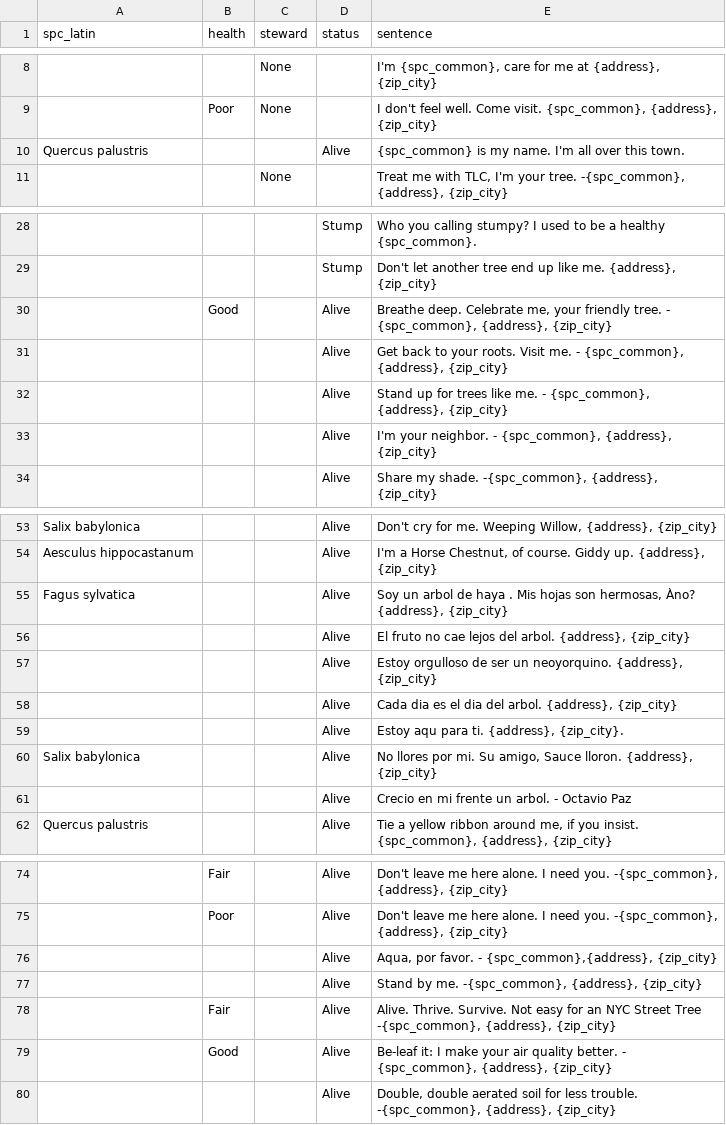
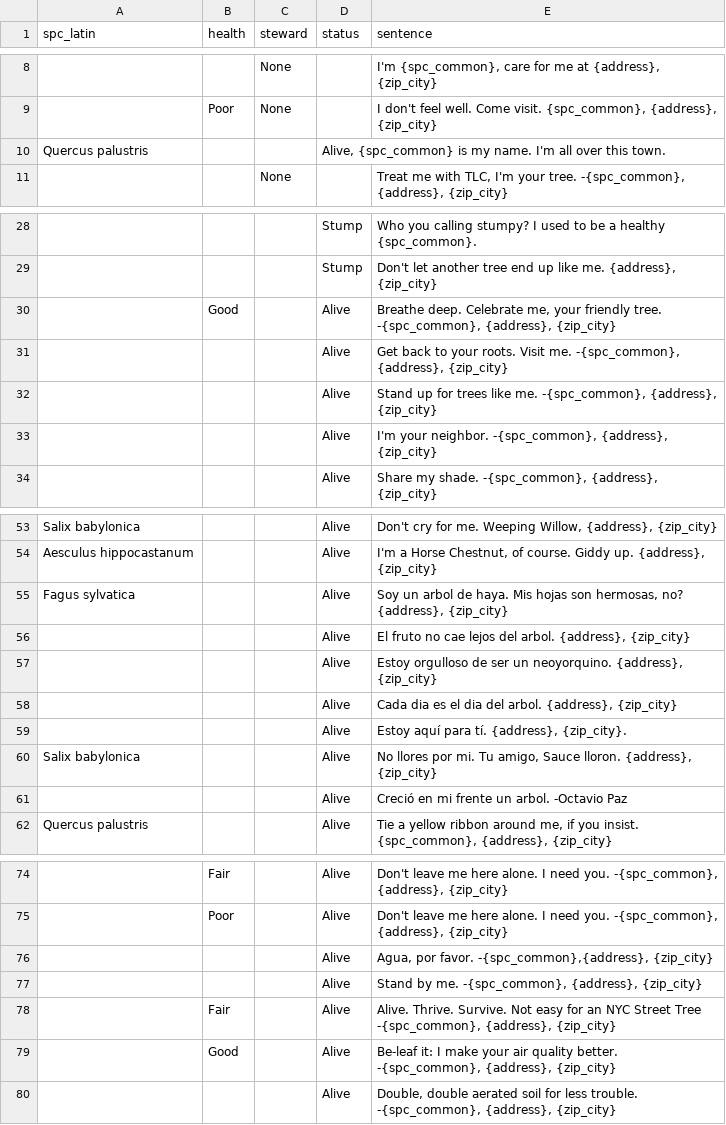
Before and after one commit to grvsmth/everytreebot, a CSV file: everylot/data/EveryTreeNYC_Phrases.csv, drawn as a sheet; only a part is shown, gaps mark what is left out; the diff covers the shown part only; the diff names each change by its address in the sheet, - before the commit and + after, or states it on an @@ line.

Commit message:
Fixed phrases: corrected Spanish, added quotes, removed double spaces

```diff
--- a/everylot/data/EveryTreeNYC_Phrases.csv
+++ b/everylot/data/EveryTreeNYC_Phrases.csv
-D10 (status): Alive
+D10 (status): Alive, {spc_common} is my name. I'm all over this town.
-E10 (sentence): {spc_common} is my name. I'm all over this town.
+E10 (sentence): (empty)
-E30 (sentence): …friendly tree. - {spc_common}, {address}, {zip_city}
+E30 (sentence): …friendly tree. -{spc_common}, {address}, {zip_city}
-E31 (sentence): …Visit me. - {spc_common}, {address}, {zip_city}
+E31 (sentence): …Visit me. -{spc_common}, {address}, {zip_city}
-E32 (sentence): …like me. - {spc_common}, {address}, {zip_city}
+E32 (sentence): …like me. -{spc_common}, {address}, {zip_city}
-E33 (sentence): …your neighbor. - {spc_common}, {address}, {zip_city}
+E33 (sentence): …your neighbor. -{spc_common}, {address}, {zip_city}
-E55 (sentence): …arbol de haya . Mis hojas son hermosas, Àno? {address}, {zip_city}
+E55 (sentence): …arbol de haya. Mis hojas son hermosas, no? {address}, {zip_city}
-E59 (sentence): Estoy aqu para ti. {address}, {zip_city}.
+E59 (sentence): Estoy aquí para tí. {address}, {zip_city}.
-E60 (sentence): …por mi. Su amigo, Sauce…
+E60 (sentence): …por mi. Tu amigo, Sauce…
-E61 (sentence): Crecio en mi frente un arbol. - Octavio Paz
+E61 (sentence): Creció en mi frente un arbol. -Octavio Paz
-E76 (sentence): Aqua, por favor. - {spc_common},{address}, {zip_city}
+E76 (sentence): Agua, por favor. -{spc_common},{address}, {zip_city}
-E79 (sentence): …quality better. - {spc_common}, {address}, {zip_city}
+E79 (sentence): …quality better. -{spc_common}, {address}, {zip_city}
```
Also changed, not shown: 2 edited cells elsewhere in this file.
